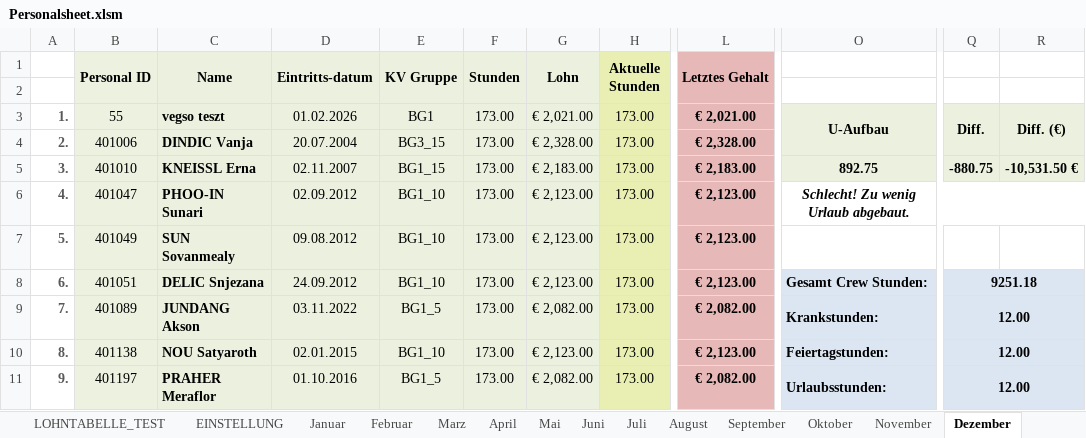
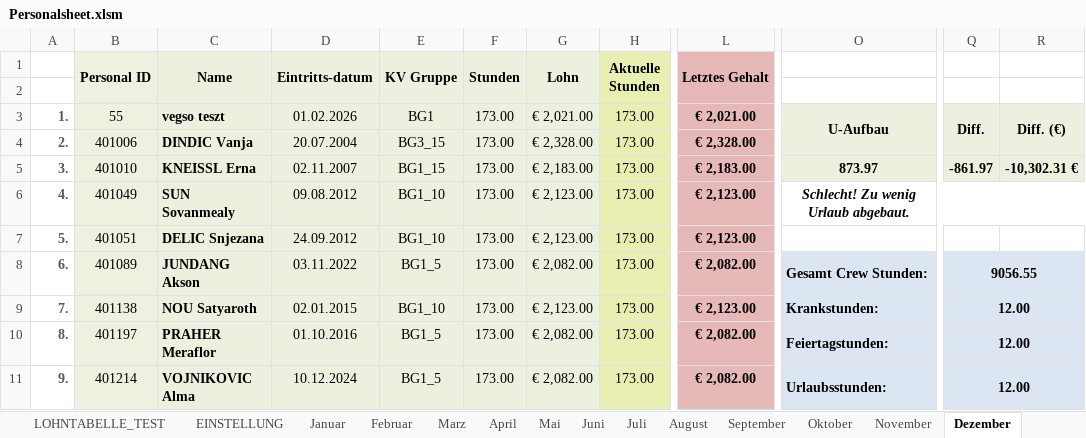
Before and after one commit to AdamNagyMcD/PERSONALSHEET_DEV, an Excel workbook: Personalsheet.xlsm, sheet Dezember, drawn as a sheet; only a part is shown, gaps mark what is left out; values as stored, in another font and other column widths than the file's, no borders; the diff covers the shown part only; the diff names each change by its address in the sheet, - before the commit and + after, or states it on an @@ line.

```diff
--- a/Personalsheet.xlsm (sheet Dezember)
+++ b/Personalsheet.xlsm (sheet Dezember)
-O5: 892.75
+O5: 873.97
-Q5: -880.75
+Q5: -861.97
-R5: -10,531.50 €
+R5: -10,302.31 €
-B6 (Personal ID): 401047
+B6 (Personal ID): 401049
-C6 (Name): PHOO-IN Sunari
+C6 (Name): SUN Sovanmealy
-D6 (Eintritts-datum): 02.09.2012
+D6 (Eintritts-datum): 09.08.2012
-B7 (Personal ID): 401049
+B7 (Personal ID): 401051
-C7 (Name): SUN Sovanmealy
+C7 (Name): DELIC Snjezana
-D7 (Eintritts-datum): 09.08.2012
+D7 (Eintritts-datum): 24.09.2012
-B8 (Personal ID): 401051
+B8 (Personal ID): 401089
-C8 (Name): DELIC Snjezana
+C8 (Name): JUNDANG Akson
-D8 (Eintritts-datum): 24.09.2012
+D8 (Eintritts-datum): 03.11.2022
-E8 (KV Gruppe): BG1_10
+E8 (KV Gruppe): BG1_5
-G8 (Lohn): € 2,123.00
+G8 (Lohn): € 2,082.00
-L8 (Letztes Gehalt): € 2,123.00
+L8 (Letztes Gehalt): € 2,082.00
-Q8: 9251.18
+Q8: 9056.55
-B9 (Personal ID): 401089
+B9 (Personal ID): 401138
-C9 (Name): JUNDANG Akson
+C9 (Name): NOU Satyaroth
-D9 (Eintritts-datum): 03.11.2022
+D9 (Eintritts-datum): 02.01.2015
-E9 (KV Gruppe): BG1_5
+E9 (KV Gruppe): BG1_10
-G9 (Lohn): € 2,082.00
+G9 (Lohn): € 2,123.00
-L9 (Letztes Gehalt): € 2,082.00
+L9 (Letztes Gehalt): € 2,123.00
-B10 (Personal ID): 401138
+B10 (Personal ID): 401197
-C10 (Name): NOU Satyaroth
+C10 (Name): PRAHER Meraflor
-D10 (Eintritts-datum): 02.01.2015
+D10 (Eintritts-datum): 01.10.2016
-E10 (KV Gruppe): BG1_10
+E10 (KV Gruppe): BG1_5
-G10 (Lohn): € 2,123.00
+G10 (Lohn): € 2,082.00
-L10 (Letztes Gehalt): € 2,123.00
+L10 (Letztes Gehalt): € 2,082.00
-B11 (Personal ID): 401197
+B11 (Personal ID): 401214
-C11 (Name): PRAHER Meraflor
+C11 (Name): VOJNIKOVIC Alma
-D11 (Eintritts-datum): 01.10.2016
+D11 (Eintritts-datum): 10.12.2024
```
Also changed, not shown: 208 edited cells elsewhere in this sheet, sheet LOHNTABELLE_TEST, sheet November, sheet Fluktuation, sheet UBERSICHT, sheet April, sheet Oktober, other sheet tabs, formulas that keep their value, charts or pictures, 2 other files.
